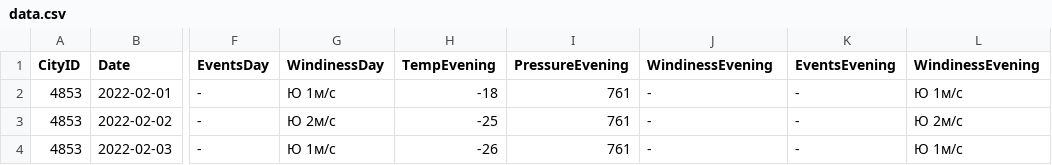
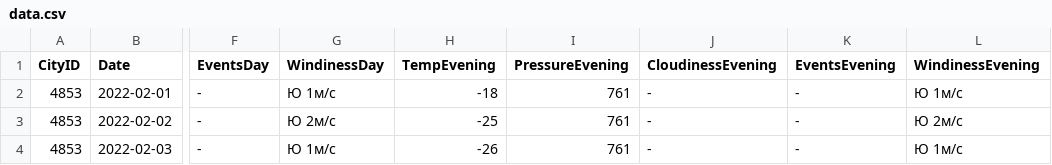
Before and after one commit to saesaki/Dashboards, a CSV file: data.csv, drawn as a sheet; only a part is shown, gaps mark what is left out; the diff names each change by its address in the sheet, - before the commit and + after, or states it on an @@ line.

Commit message:
Update data.csv
fixed wrong translation

```diff
--- a/data.csv
+++ b/data.csv
-J1: WindinessEvening
+J1: CloudinessEvening
```
